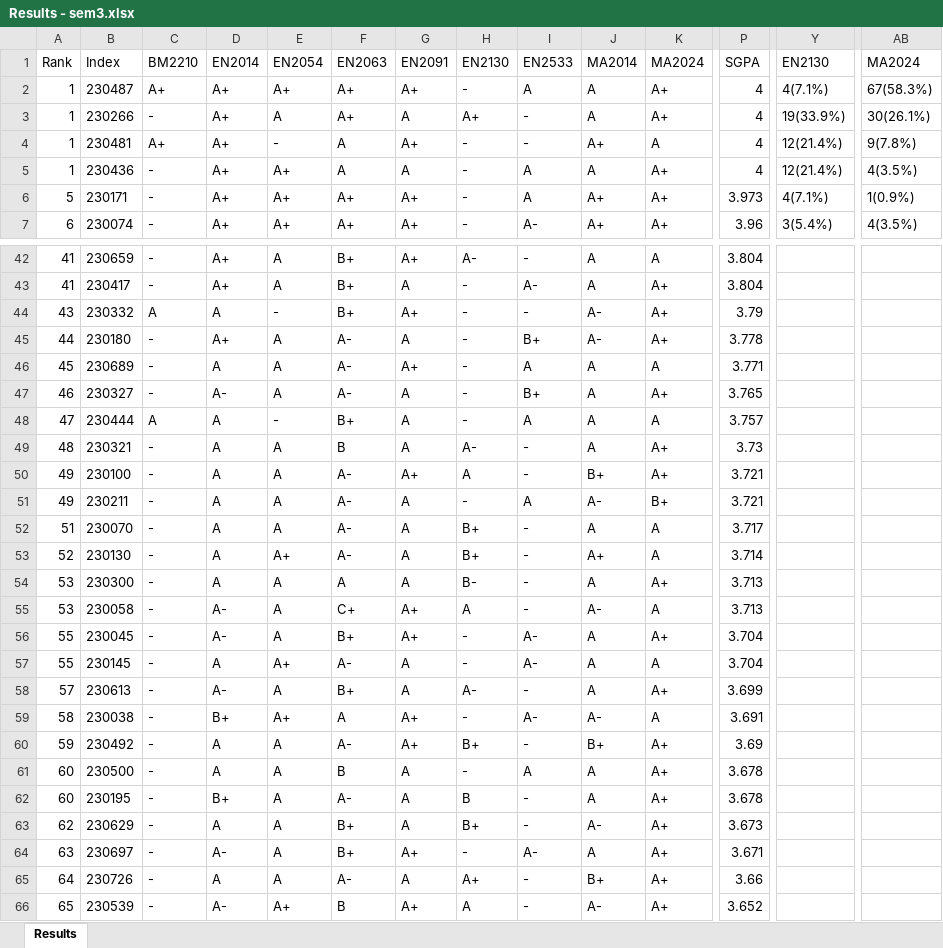
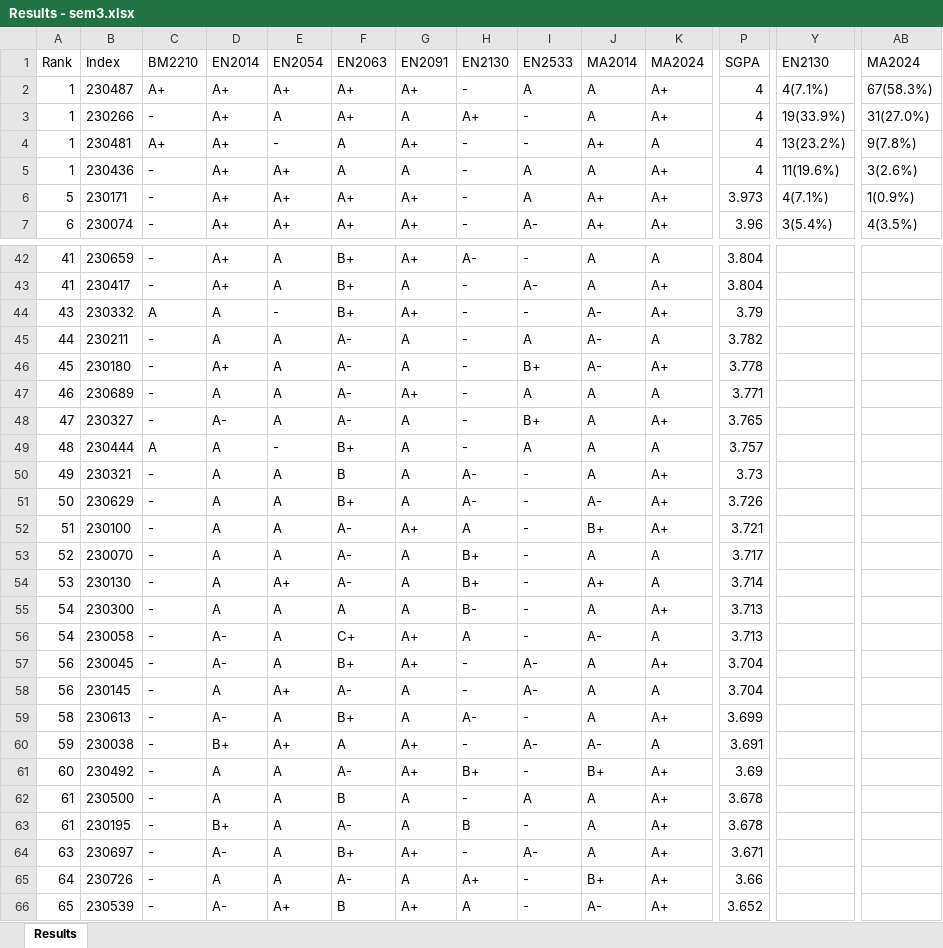
Before and after one commit to LGsekara1/CGPA-gen, an Excel workbook: output/Results - sem3.xlsx, sheet Results, drawn as a sheet; only a part is shown, gaps mark what is left out; values as stored, in another font and other column widths than the file's, no borders; removed rows and columns are numbered as before the commit, all else as after; rows hold the shown columns only; the diff names each change by its address in the sheet, - before the commit and + after, or states it on an @@ line.

```diff
--- a/output/Results - sem3.xlsx (sheet Results)
+++ b/output/Results - sem3.xlsx (sheet Results)
-AB3: 30(26.1%)
+AB3: 31(27.0%)
-Y4: 12(21.4%)
+Y4: 13(23.2%)
-Y5: 12(21.4%)
+Y5: 11(19.6%)
-AB5: 4(3.5%)
+AB5: 3(2.6%)
+row 45: 44 | 230211 | - | A | A | A- | A | - | A | A- | A | 3.782
-A46: 44
+A46: 45
-A47: 45
+A47: 46
-A48: 46
+A48: 47
-A49: 47
+A49: 48
-A50: 48
+A50: 49
+row 51: 50 | 230629 | - | A | A | B+ | A | A- | - | A- | A+ | 3.726
-A52: 49
+A52: 51
-row 51: 49 | 230211 | - | A | A | A- | A | - | A | A- | B+ | 3.721
-A53: 51
+A53: 52
-A54: 52
+A54: 53
-A55:A56: 53
+A55:A56: 54
-A57:A58: 55
+A57:A58: 56
-A59: 57
+A59: 58
-A60: 58
+A60: 59
-A61: 59
+A61: 60
-A62:A63: 60
+A62:A63: 61
-row 63: 62 | 230629 | - | A | A | B+ | A | B+ | - | A- | A+ | 3.673
```
Also changed, not shown: output/CGPA_Results.xlsx, output/Results - sem3 (Extended).xlsx, 2 other files.
